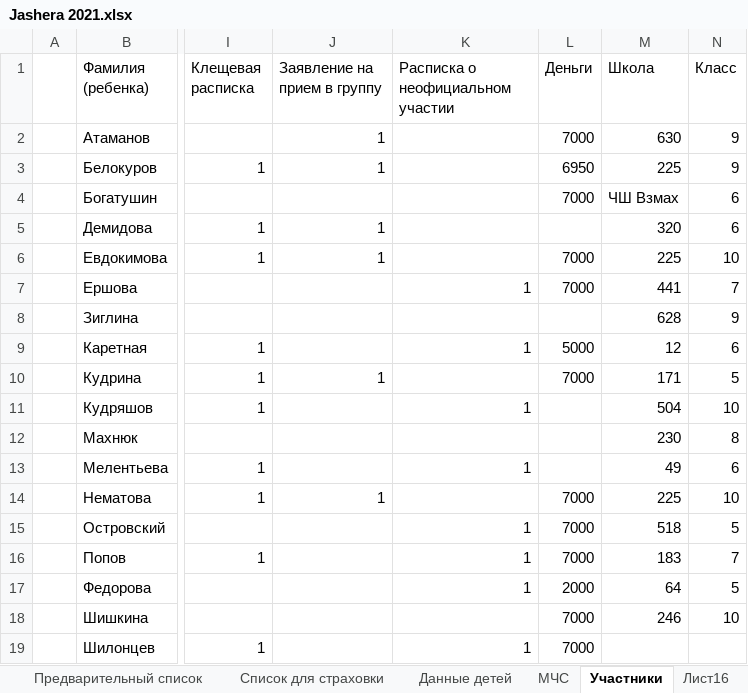
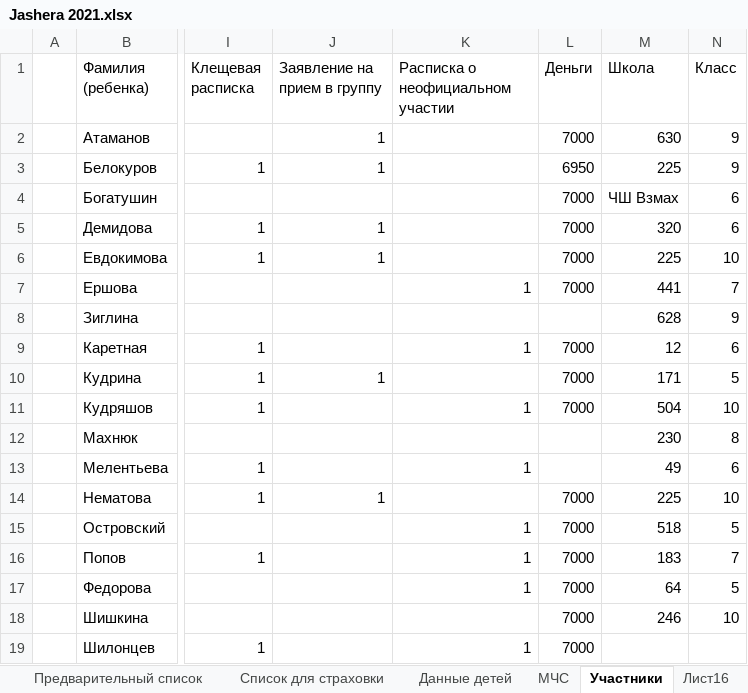
Before and after one commit to polydora/Lab-processings, an Excel workbook: Jashera 2021/Jashera 2021.xlsx, sheet Участники, drawn as a sheet; only a part is shown, gaps mark what is left out; values as stored, in another font and other column widths than the file's, no borders; the diff names each change by its address in the sheet, - before the commit and + after, or states it on an @@ line.

Commit message:
Update Jashera 2021.xlsx

```diff
--- a/Jashera 2021/Jashera 2021.xlsx (sheet Участники)
+++ b/Jashera 2021/Jashera 2021.xlsx (sheet Участники)
-L5 (Деньги): (empty)
+L5 (Деньги): 7000
-L9 (Деньги): 5000
+L9 (Деньги): 7000
-L11 (Деньги): (empty)
+L11 (Деньги): 7000
-L17 (Деньги): 2000
+L17 (Деньги): 7000
```
